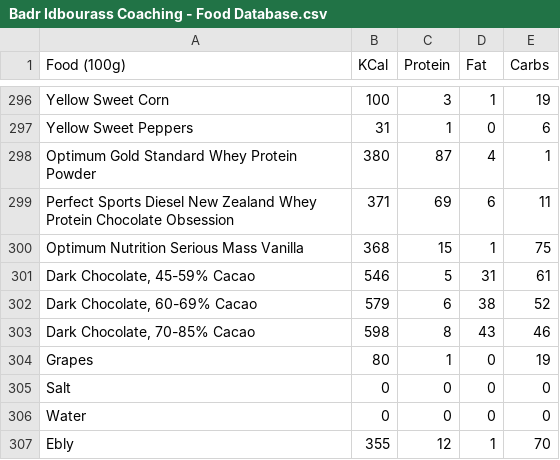
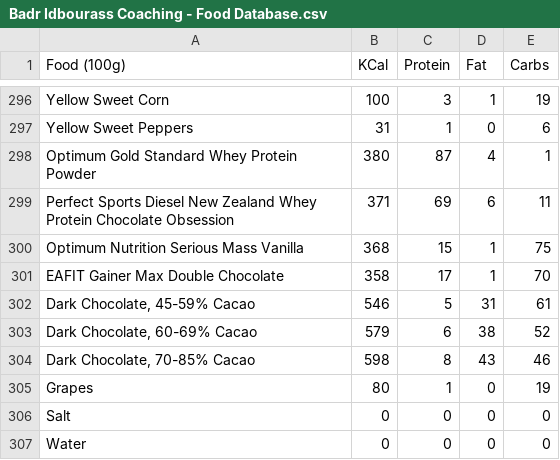
Before and after one commit to mehdik123/UnbreakablesApp, a CSV file: src/data/Badr Idbourass Coaching - Food Database.csv, drawn as a sheet; only a part is shown, gaps mark what is left out; the shorter side is filled out with more unchanged rows; the diff names each change by its address in the sheet, - before the commit and + after, or states it on an @@ line.

```diff
--- a/src/data/Badr Idbourass Coaching - Food Database.csv
+++ b/src/data/Badr Idbourass Coaching - Food Database.csv
+row 301: EAFIT Gainer Max Double Chocolate | 358 | 17 | 1 | 70
```
Also changed, not shown: 6 other files.
